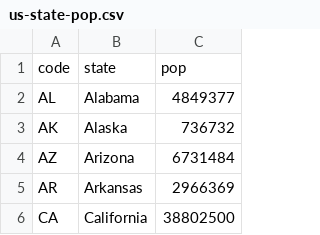
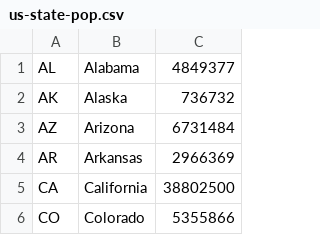
Before and after one commit to yeseojeon/cs257work, a CSV file: Jan31lab/us-state-pop.csv, drawn as a sheet; only a part is shown; the shorter side is filled out with more unchanged rows.

Commit message:
jan31lab

```diff
--- a/Jan31lab/us-state-pop.csv
+++ b/Jan31lab/us-state-pop.csv
@@ -1,2 +1 @@
-code,state,pop
 AL,Alabama,4849377
```
